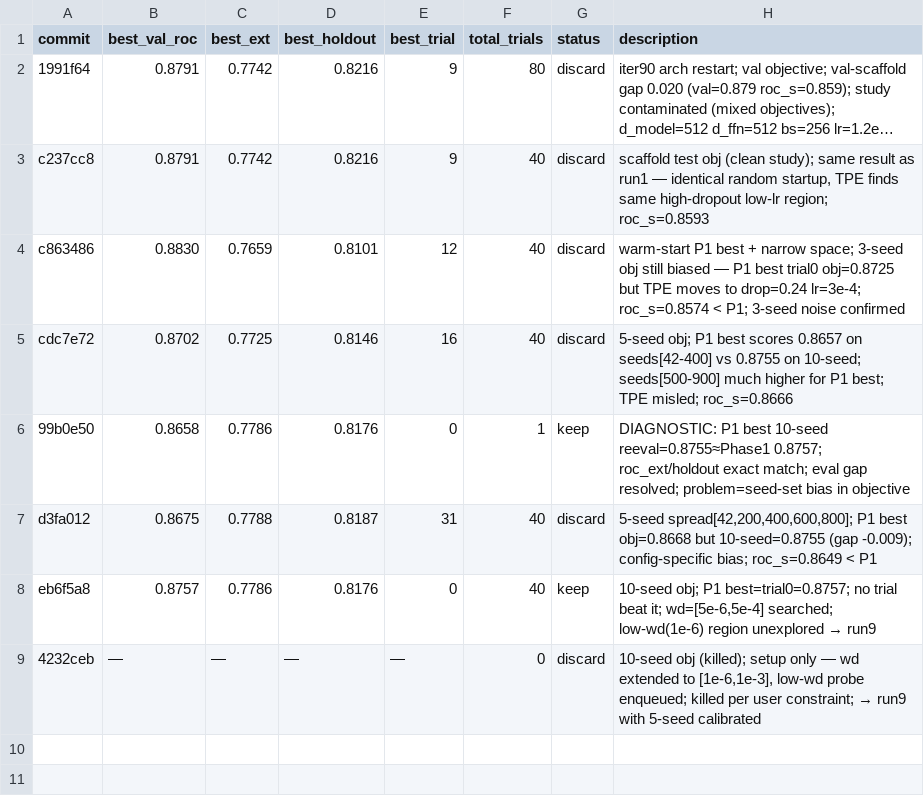
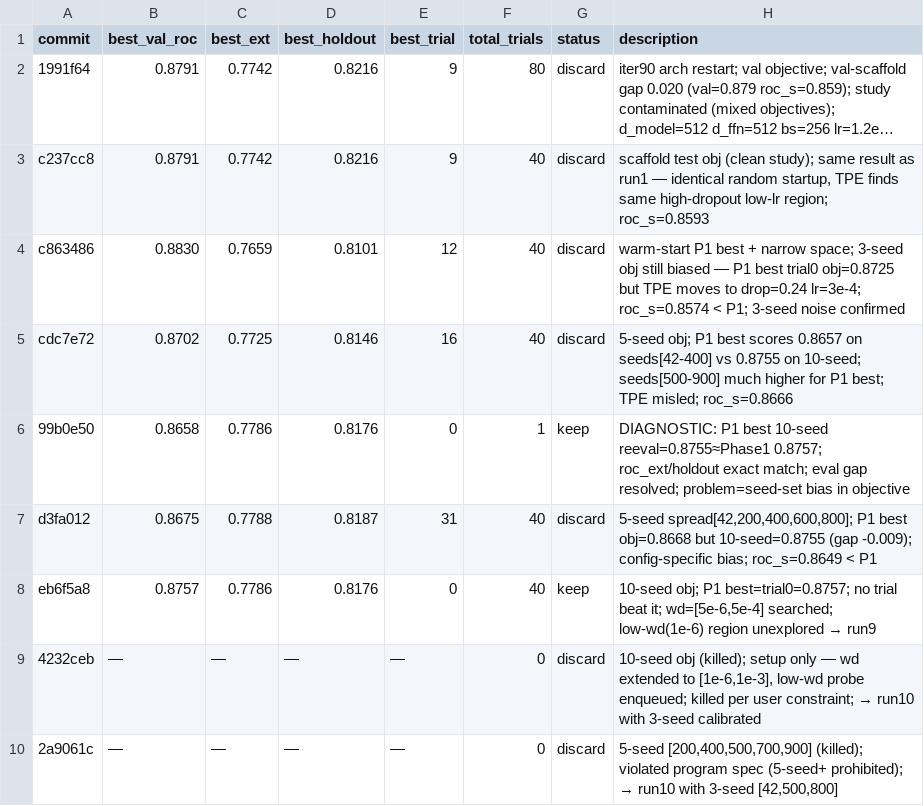
Before and after one commit to minzi-na/autoresearch-bbb-protocolI, a TSV file: bbb_hpo_results_combo1.tsv, drawn as a sheet; long unchanged cells end in ….

```diff
--- a/bbb_hpo_results_combo1.tsv
+++ b/bbb_hpo_results_combo1.tsv
@@ -8,2 +8,3 @@ d3fa012	0.8675	0.7788	0.8187	31	40	discard	5-seed spread[42,200,400,600,800]; P1
 eb6f5a8	0.8757	0.7786	0.8176	0	40	keep	10-seed obj; P1 best=trial0=0.8757; no trial beat it; wd=[5e-6,5e-4] searched; low-wd(1e-6) region unexplored → run9
-4232ceb	—	—	—	—	0	discard	10-seed obj (killed); setup only — wd extended to [1e-6,1e-3], low-wd probe enqueued; killed per user constraint; → run9 with 5-seed calibrated
+4232ceb	—	—	—	—	0	discard	10-seed obj (killed); setup only — wd extended to [1e-6,1e-3], low-wd probe enqueued; killed per user constraint; → run10 with 3-seed calibrated
+2a9061c	—	—	—	—	0	discard	5-seed [200,400,500,700,900] (killed); violated program spec (5-seed+ prohibited); → run10 with 3-seed [42,500,800]
```
Also changed, not shown: 1 other file.
